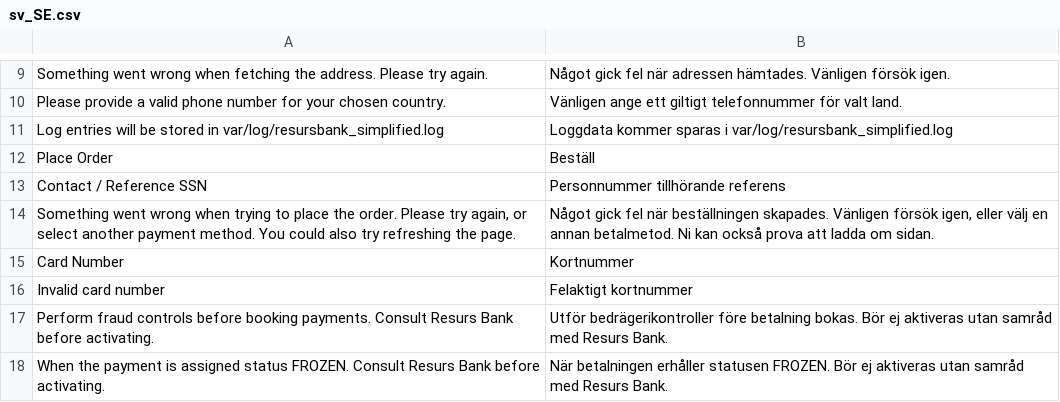
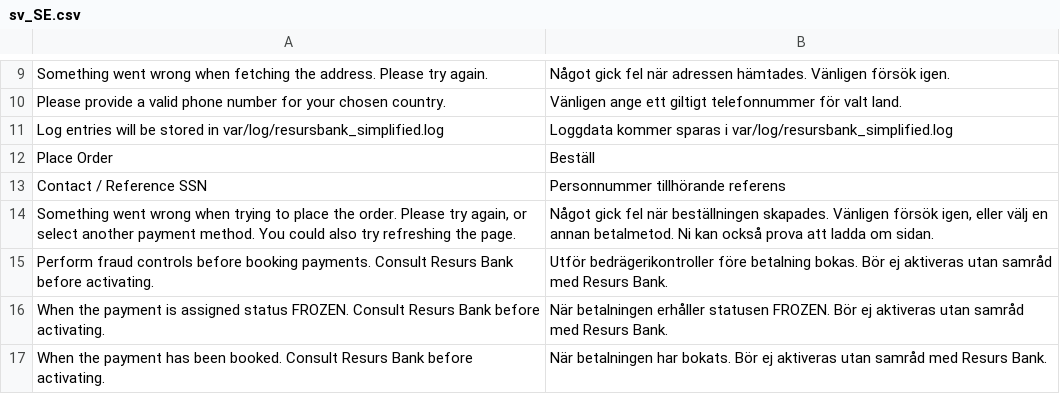
Before and after one commit to developerfromjokela/resursbank-magento2-simplified, a CSV file: i18n/sv_SE.csv, drawn as a sheet; only a part is shown, gaps mark what is left out; the shorter side is filled out with more unchanged rows.

Commit message:
M2SF-117
* Remove implementation of card amount and card number from internal card methods.

```diff
--- a/i18n/sv_SE.csv
+++ b/i18n/sv_SE.csv
@@ -14,4 +14,2 @@
 "Something went wrong when trying to place the order. Please try again, or select another payment method. You could also try refreshing the page.","Något gick fel när beställningen skapades. Vänligen försök igen, eller välj en annan betalmetod. Ni kan också prova att ladda om sidan."
-"Card Number","Kortnummer"
-"Invalid card number","Felaktigt kortnummer"
 "Perform fraud controls before booking payments. Consult Resurs Bank before activating.","Utför bedrägerikontroller före betalning bokas. Bör ej aktiveras utan samråd med Resurs Bank."
```
Also changed, not shown: 12 other files.
